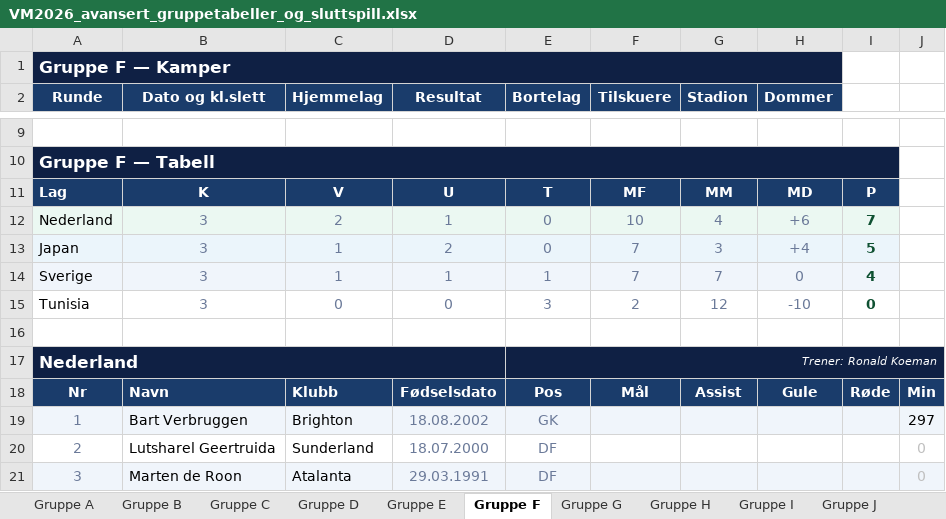
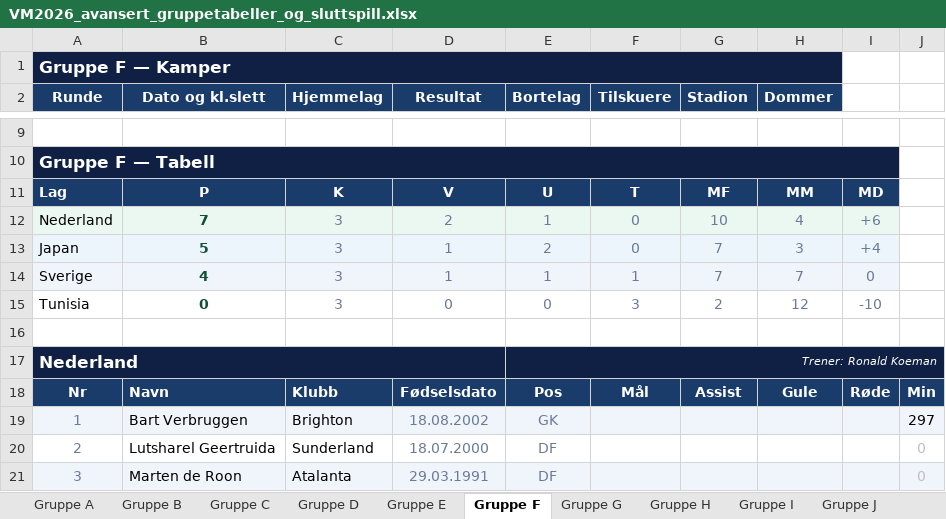
Before and after one commit to cathrinei/vm2026-statistikk, an Excel workbook: VM2026_avansert_gruppetabeller_og_sluttspill.xlsx, sheet Gruppe F, drawn as a sheet; only a part is shown, gaps mark what is left out; values as stored, in another font and other column widths than the file's, no borders; removed rows and columns are numbered as before the commit, all else as after; the diff names each change by its address in the sheet, - before the commit and + after, or states it on an @@ line.

```diff
--- a/VM2026_avansert_gruppetabeller_og_sluttspill.xlsx (sheet Gruppe F)
+++ b/VM2026_avansert_gruppetabeller_og_sluttspill.xlsx (sheet Gruppe F)
-row 11: Lag | K | V | U | T | MF | MM | MD | P
-row 12: Nederland | 3 | 2 | 1 | 0 | 10 | 4 | +6 | 7
-row 13: Japan | 3 | 1 | 2 | 0 | 7 | 3 | +4 | 5
+row 11: Lag | P | K | V | U | T | MF | MM | MD
+row 12: Nederland | 7 | 3 | 2 | 1 | 0 | 10 | 4 | +6
+row 13: Japan | 5 | 3 | 1 | 2 | 0 | 7 | 3 | +4
-B14 (Dato og kl.slett): 3
+B14 (Dato og kl.slett): 4
@@ B14 bold: off → on, text colour: #6B7A99 → #0F5132 @@
-C14 (Hjemmelag): 1
+C14 (Hjemmelag): 3
-F14 (Tilskuere): 7
+F14 (Tilskuere): 1
-H14 (Dommer): 0
+H14 (Dommer): 7
-I14: 4
+I14: 0
@@ I14 bold: on → off, text colour: #0F5132 → #6B7A99 @@
-row 15: Tunisia | 3 | 0 | 0 | 3 | 2 | 12 | -10 | 0
+row 15: Tunisia | 0 | 3 | 0 | 0 | 3 | 2 | 12 | -10
```
Also changed, not shown: sheet Gruppe L, sheet Gruppe C, sheet Gruppe E, sheet Gruppe K, sheet Gruppe J, sheet Gruppe G, 5 more sheets, charts or pictures.
